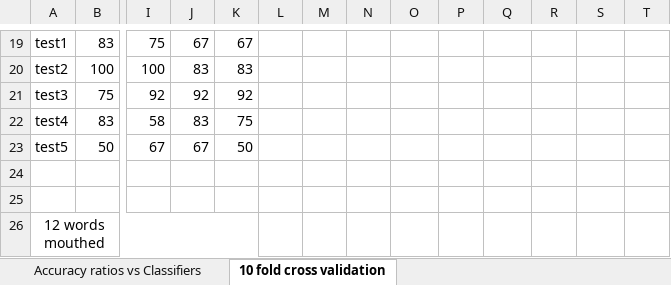
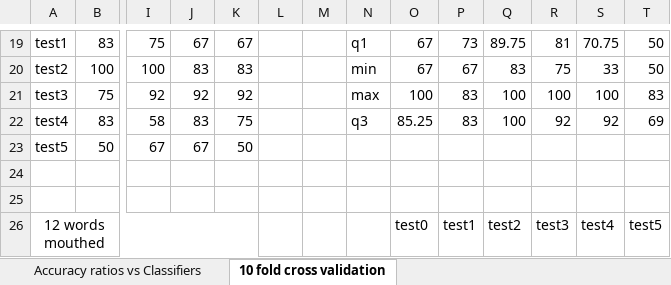
Before and after one commit to ab14188/Project-Telepathy, an Excel workbook: documents/finalresults.xlsx, sheet 10 fold cross validation, drawn as a sheet; only a part is shown, gaps mark what is left out; values as stored, in another font and other column widths than the file's, no borders; removed rows and columns are numbered as before the commit, all else as after; rows hold the shown columns only; the diff covers the shown part only; the diff names each change by its address in the sheet, - before the commit and + after, or states it on an @@ line.

```diff
--- a/documents/finalresults.xlsx (sheet 10 fold cross validation)
+++ b/documents/finalresults.xlsx (sheet 10 fold cross validation)
-N19: (empty)
+N19: q1
-O19:O20: (empty)
+O19:O20: 67
-P19: (empty)
+P19: 73
-Q19: (empty)
+Q19: 89.75
-R19: (empty)
+R19: 81
-S19: (empty)
+S19: 70.75
-T19:T20: (empty)
+T19:T20: 50
-N20: (empty)
+N20: min
-P20: (empty)
+P20: 67
-Q20: (empty)
+Q20: 83
-R20: (empty)
+R20: 75
-S20: (empty)
+S20: 33
-N21: (empty)
+N21: max
-O21: (empty)
+O21: 100
-P21:P22: (empty)
+P21:P22: 83
-Q21:Q22: (empty)
+Q21:Q22: 100
-R21: (empty)
+R21: 100
-S21: (empty)
+S21: 100
-T21: (empty)
+T21: 83
-N22: (empty)
+N22: q3
-O22: (empty)
+O22: 85.25
-R22: (empty)
+R22: 92
-S22: (empty)
+S22: 92
-T22: (empty)
+T22: 69
-row 26: 12 words mouthed
+row 26: 12 words mouthed |  |  |  |  |  |  |  | test0 | test1 | test2 | test3 | test4 | test5
```
Also changed, not shown: 2 added rows, 2 removed rows, 92 edited cells and merged cells elsewhere in this sheet, sheet Accuracy ratios vs Classifiers, formulas that keep their value.
